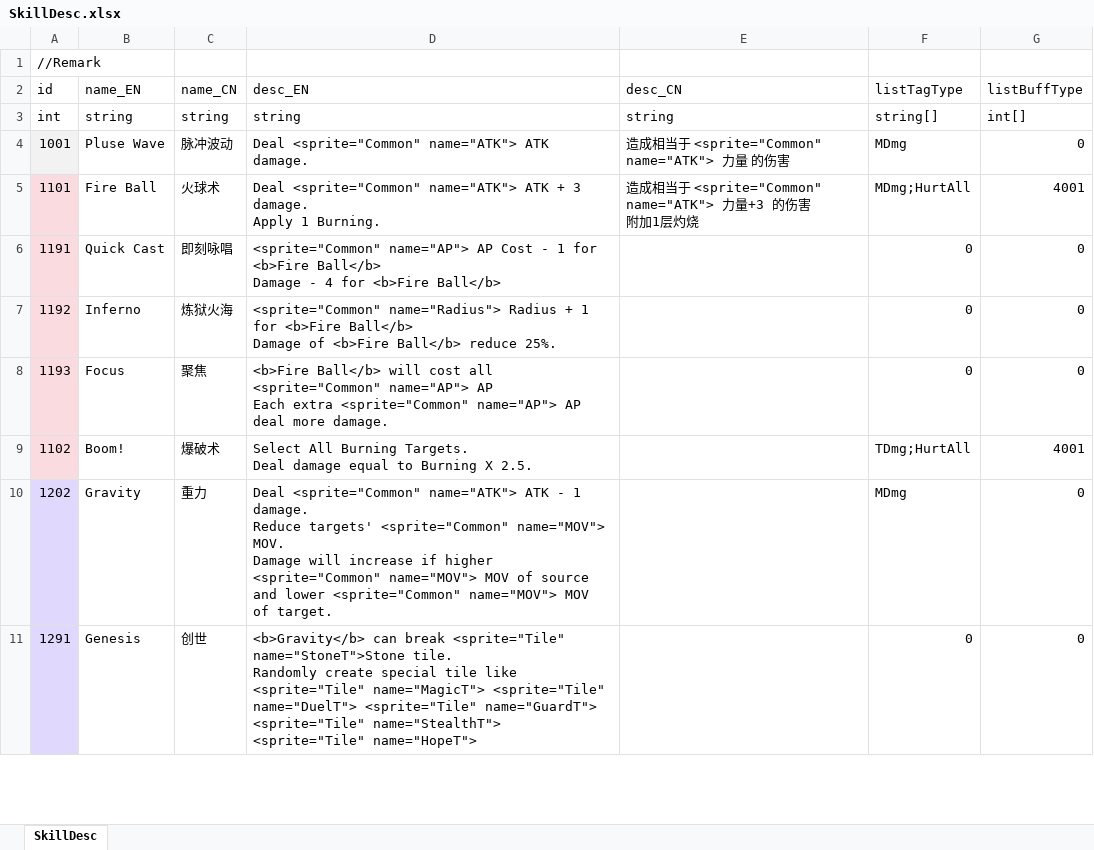
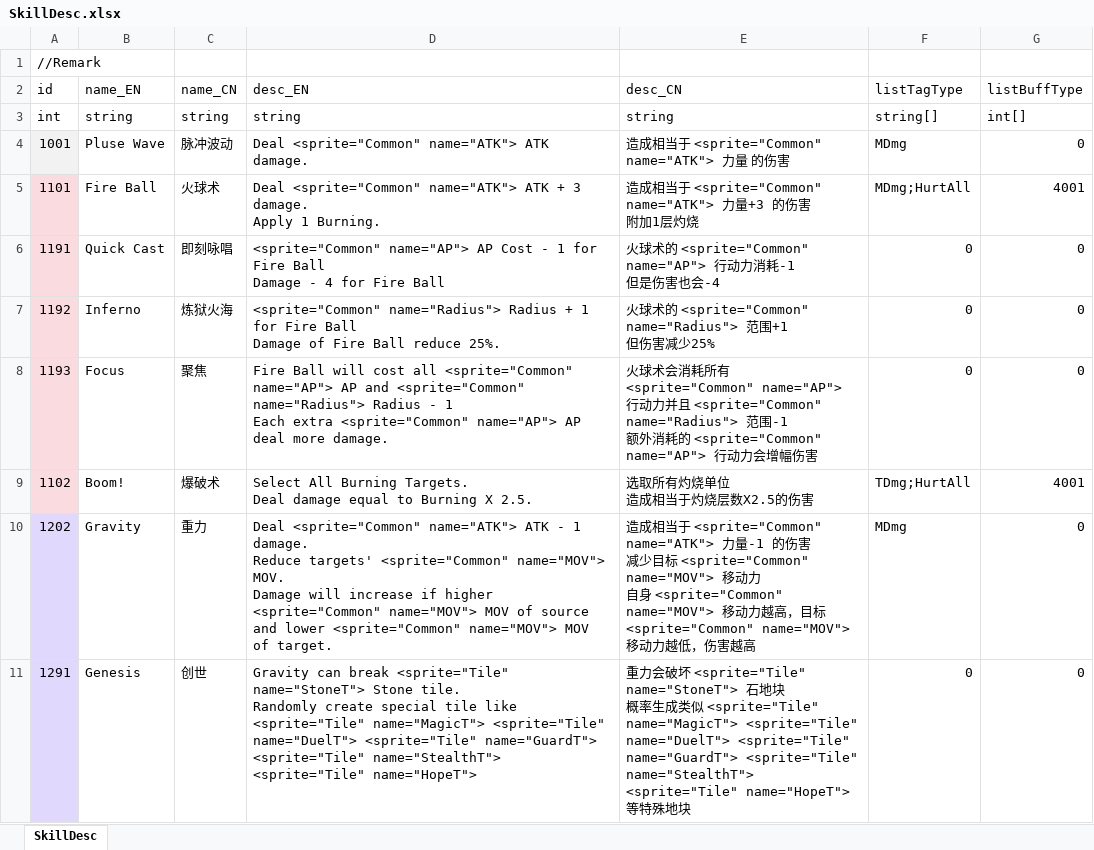
Before and after one commit to LUOHONGPENG/HermitRabbit, an Excel workbook: Assets/Excel/SkillDesc.xlsx, sheet SkillDesc, drawn as a sheet; only a part is shown; values as stored, in another font and other column widths than the file's, no borders; ↵ is a line break in a cell; the diff covers the shown part only; the diff names each change by its address in the sheet, - before the commit and + after, or states it on an @@ line.

```diff
--- a/Assets/Excel/SkillDesc.xlsx (sheet SkillDesc)
+++ b/Assets/Excel/SkillDesc.xlsx (sheet SkillDesc)
-D6 (desc_EN): …1 for <b>Fire Ball</b> ↵ Damage - 4 for <b>Fire Ball</b>
+D6 (desc_EN): …1 for Fire Ball ↵ Damage - 4 for Fire Ball
-E6 (desc_CN): (empty)
+E6 (desc_CN): 火球术的 <sprite="Common" name="AP"> 行动力消耗-1 ↵ 但是伤害也会-4
-D7 (desc_EN): …1 for <b>Fire Ball</b> ↵ Damage of <b>Fire Ball</b> reduce 25%.
+D7 (desc_EN): …1 for Fire Ball ↵ Damage of Fire Ball reduce 25%.
-E7 (desc_CN): (empty)
+E7 (desc_CN): 火球术的 <sprite="Common" name="Radius"> 范围+1 ↵ 但伤害减少25%
-D8 (desc_EN): <b>Fire Ball</b> will cost all <sprite="Common" name="AP"> AP ↵ Each extra…
+D8 (desc_EN): Fire Ball will cost all <sprite="Common" name="AP"> AP and <sprite="Common" name="Radius"> Radius - 1 ↵ Each extra…
-E8 (desc_CN): (empty)
+E8 (desc_CN): 火球术会消耗所有 <sprite="Common" name="AP"> 行动力并且 <sprite="Common" name="Radius"> 范围-1 ↵ 额外消耗的 <sprite="Common" name="AP"> 行动力会增幅伤害
-E9 (desc_CN): (empty)
+E9 (desc_CN): 选取所有灼烧单位 ↵ 造成相当于灼烧层数X2.5的伤害
-E10 (desc_CN): (empty)
+E10 (desc_CN): 造成相当于 <sprite="Common" name="ATK"> 力量-1 的伤害 ↵ 减少目标 <sprite="Common" name="MOV"> 移动力 ↵ 自身 <sprite="Common" name="MOV"> 移动力越高，目标 <sprite="Common" name="MOV"> 移动力越低，伤害越高
-D11 (desc_EN): <b>Gravity</b> can break <sprite="Tile" name="StoneT">Stone tile. ↵ Randomly…
+D11 (desc_EN): Gravity can break <sprite="Tile" name="StoneT"> Stone tile. ↵ Randomly…
-E11 (desc_CN): (empty)
+E11 (desc_CN): 重力会破坏 <sprite="Tile" name="StoneT"> 石地块 ↵ 概率生成类似 <sprite="Tile" name="MagicT"> <sprite="Tile" name="DuelT"> <sprite="Tile" name="GuardT"> <sprite="Tile" name="StealthT"> <sprite="Tile" name="HopeT"> 等特殊地块
```
Also changed, not shown: 32 edited cells elsewhere in this sheet, Assets/Excel/Language.xlsx, 12 other files.
